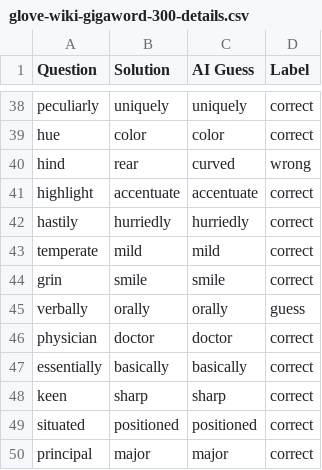
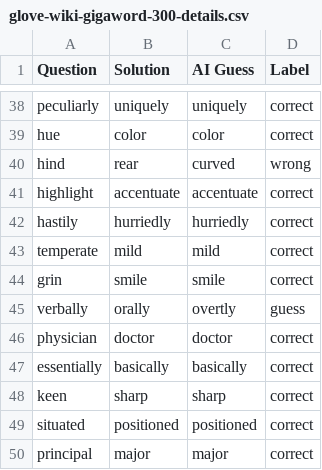
Before and after one commit to jshoyos/MPI3, a CSV file: glove-wiki-gigaword-300-details.csv, drawn as a sheet; only a part is shown, gaps mark what is left out.

```diff
--- a/glove-wiki-gigaword-300-details.csv
+++ b/glove-wiki-gigaword-300-details.csv
@@ -44,3 +44,3 @@ temperate,mild,mild,correct
 grin,smile,smile,correct
-verbally,orally,orally,guess
+verbally,orally,overtly,guess
 physician,doctor,doctor,correct
```
Also changed, not shown: analysis.csv, glove-twitter-25-details.csv, 2 other files.
